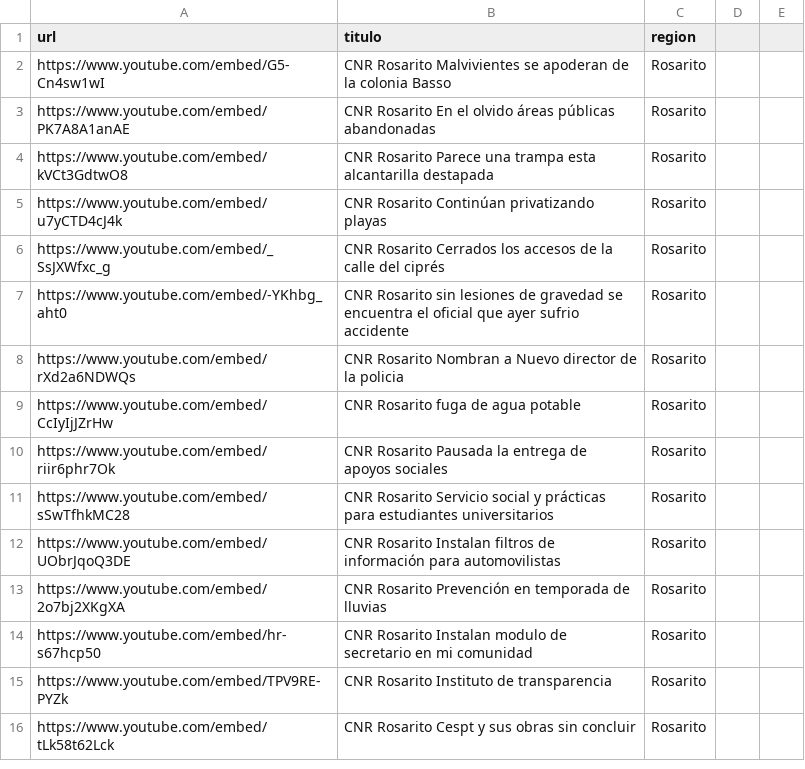
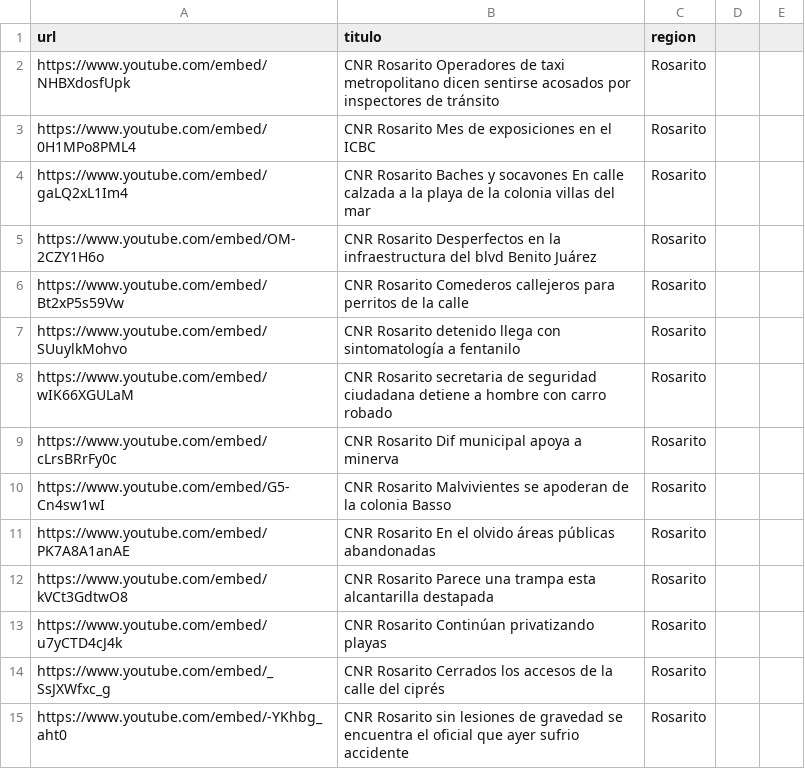
Before and after one commit to MauricioAlcala/cnr.tv, a CSV file: _data/rosarito.csv, drawn as a sheet; only a part is shown; the shorter side is filled out with more unchanged rows; the diff names each change by its address in the sheet, - before the commit and + after, or states it on an @@ line.

Commit message:
NOTAS OCTUBRE 12

```diff
--- a/_data/rosarito.csv
+++ b/_data/rosarito.csv
+row 2: https://www.youtube.com/embed/NHBXdosfUpk | CNR Rosarito Operadores de taxi metropolitano dicen sentirse acosados por inspectores de tránsito | Rosarito
+row 3: https://www.youtube.com/embed/0H1MPo8PML4 | CNR Rosarito Mes de exposiciones en el ICBC | Rosarito
+row 4: https://www.youtube.com/embed/gaLQ2xL1Im4 | CNR Rosarito Baches y socavones En calle calzada a la playa de la colonia villas del mar | Rosarito
+row 5: https://www.youtube.com/embed/OM-2CZY1H6o | CNR Rosarito Desperfectos en la infraestructura del blvd Benito Juárez | Rosarito
+row 6: https://www.youtube.com/embed/Bt2xP5s59Vw | CNR Rosarito Comederos callejeros para perritos de la calle | Rosarito
+row 7: https://www.youtube.com/embed/SUuylkMohvo | CNR Rosarito detenido llega con sintomatología a fentanilo | Rosarito
+row 8: https://www.youtube.com/embed/wIK66XGULaM | CNR Rosarito secretaria de seguridad ciudadana detiene a hombre con carro robado | Rosarito
+row 9: https://www.youtube.com/embed/cLrsBRrFy0c | CNR Rosarito Dif municipal apoya a minerva | Rosarito
```
